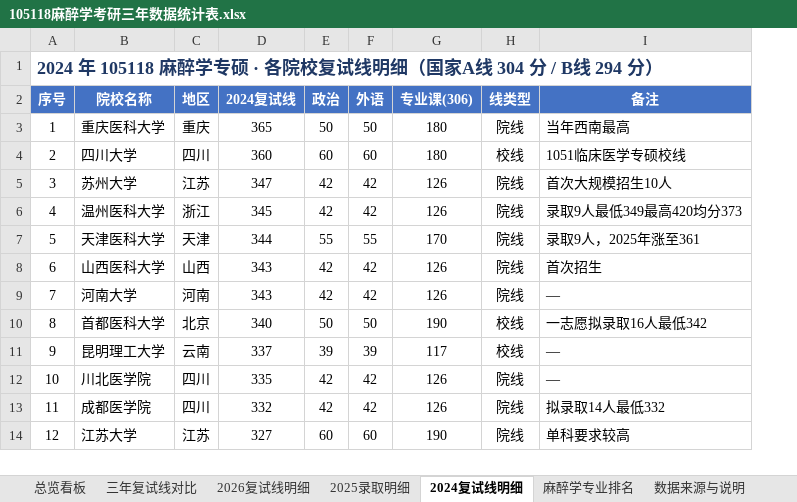
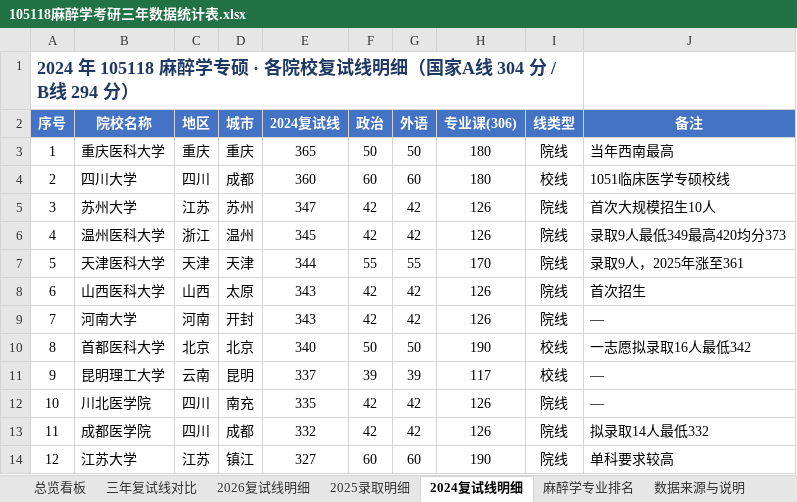
Before and after one commit to LAZYKIDZzz/kaoyan-105118-anesthesia-postgrad, an Excel workbook: 105118麻醉学考研三年数据统计表.xlsx, sheet 2024复试线明细, drawn as a sheet; only a part is shown; values as stored, in another font and other column widths than the file's, no borders; removed rows and columns are numbered as before the commit, all else as after; the diff names each change by its address in the sheet, - before the commit and + after, or states it on an @@ line.

```diff
--- a/105118麻醉学考研三年数据统计表.xlsx (sheet 2024复试线明细)
+++ b/105118麻醉学考研三年数据统计表.xlsx (sheet 2024复试线明细)
+column D (城市), rows 3-14: 重庆 | 成都 | 苏州 | 温州 | 天津 | 太原 | 开封 | 北京 | 昆明 | 南充 | 成都 | 镇江
-A1:I1 merged
+A1:I1 merged
```
Also changed, not shown: sheet 麻醉学专业排名, sheet 三年复试线对比, sheet 数据来源与说明, 105118麻醉学考研报考决策表.xlsx, 19 other files.
